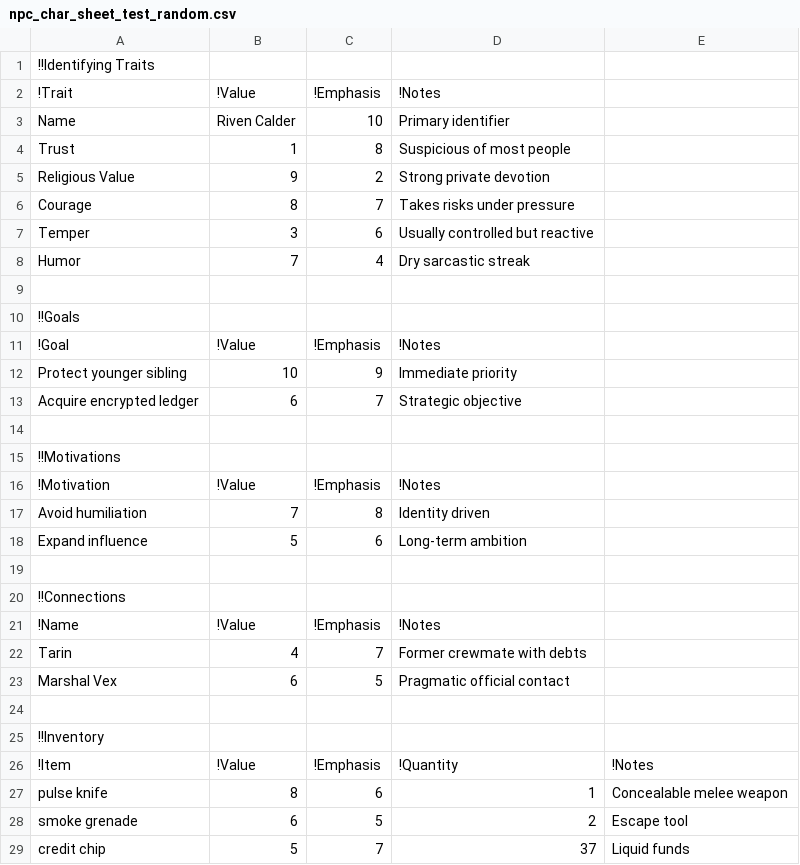
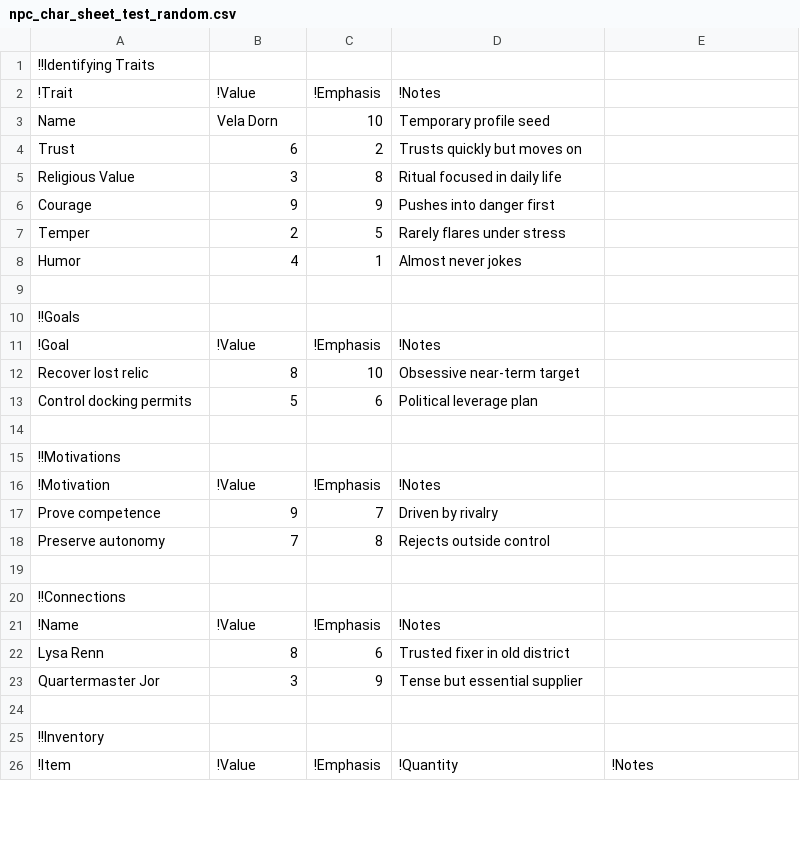
Before and after one commit to Vestigial-Armory/npc, a CSV file: webapp/public/npc_char_sheet_test_random.csv, drawn as a sheet; only a part is shown; the diff covers the shown part only.

```diff
--- a/webapp/public/npc_char_sheet_test_random.csv
+++ b/webapp/public/npc_char_sheet_test_random.csv
@@ -2,8 +2,8 @@
 !Trait,!Value,!Emphasis,!Notes
-Name,Riven Calder,10,Primary identifier
-Trust,1,8,Suspicious of most people
-Religious Value,9,2,Strong private devotion
-Courage,8,7,Takes risks under pressure
-Temper,3,6,Usually controlled but reactive
-Humor,7,4,Dry sarcastic streak
+Name,Vela Dorn,10,Temporary profile seed
+Trust,6,2,Trusts quickly but moves on
+Religious Value,3,8,Ritual focused in daily life
+Courage,9,9,Pushes into danger first
+Temper,2,5,Rarely flares under stress
+Humor,4,1,Almost never jokes
 
@@ -11,4 +11,4 @@ Humor,7,4,Dry sarcastic streak
 !Goal,!Value,!Emphasis,!Notes
-Protect younger sibling,10,9,Immediate priority
-Acquire encrypted ledger,6,7,Strategic objective
+Recover lost relic,8,10,Obsessive near-term target
+Control docking permits,5,6,Political leverage plan
 
@@ -16,4 +16,4 @@ Acquire encrypted ledger,6,7,Strategic objective
 !Motivation,!Value,!Emphasis,!Notes
-Avoid humiliation,7,8,Identity driven
-Expand influence,5,6,Long-term ambition
+Prove competence,9,7,Driven by rivalry
+Preserve autonomy,7,8,Rejects outside control
 
@@ -21,4 +21,4 @@ Expand influence,5,6,Long-term ambition
 !Name,!Value,!Emphasis,!Notes
-Tarin,4,7,Former crewmate with debts
-Marshal Vex,6,5,Pragmatic official contact
+Lysa Renn,8,6,Trusted fixer in old district
+Quartermaster Jor,3,9,Tense but essential supplier
 
@@ -26,4 +26 @@ Marshal Vex,6,5,Pragmatic official contact
 !Item,!Value,!Emphasis,!Quantity,!Notes
-pulse knife,8,6,1,Concealable melee weapon
-smoke grenade,6,5,2,Escape tool
-credit chip,5,7,37,Liquid funds
```
Also changed, not shown: 4 added rows and 1 removed row elsewhere in this file.
